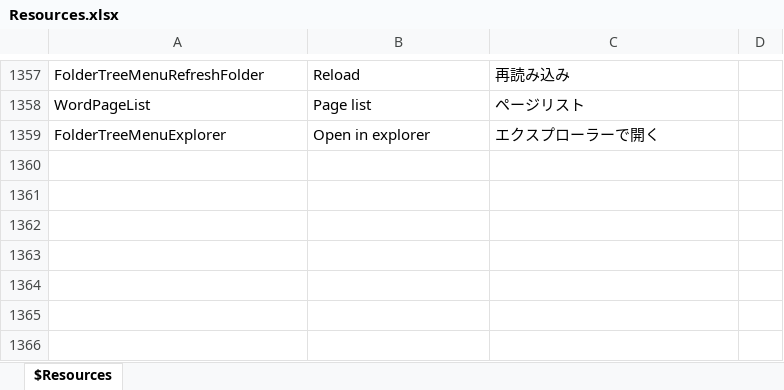
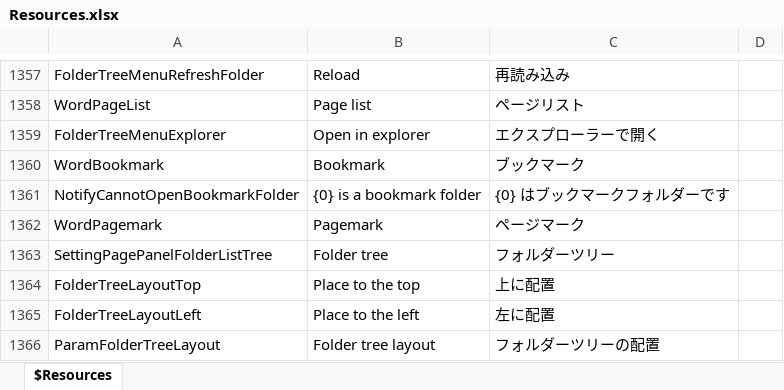
Before and after one commit to karma-sun/neeview, an Excel workbook: Language/Resources.xlsx, sheet $Resources, drawn as a sheet; only a part is shown, gaps mark what is left out; values as stored, in another font and other column widths than the file's, no borders; the diff names each change by its address in the sheet, - before the commit and + after, or states it on an @@ line.

Commit message:
フォルダーツリーの配置場所を設定できるようにした (refs #295)

```diff
--- a/Language/Resources.xlsx (sheet $Resources)
+++ b/Language/Resources.xlsx (sheet $Resources)
+row 1360: WordBookmark | Bookmark | ブックマーク
+row 1361: NotifyCannotOpenBookmarkFolder | {0} is a bookmark folder | {0} はブックマークフォルダーです
+row 1362: WordPagemark | Pagemark | ページマーク
+row 1363: SettingPagePanelFolderListTree | Folder tree | フォルダーツリー
+row 1364: FolderTreeLayoutTop | Place to the top | 上に配置
+row 1365: FolderTreeLayoutLeft | Place to the left | 左に配置
+row 1366: ParamFolderTreeLayout | Folder tree layout | フォルダーツリーの配置
```
Also changed, not shown: 20 other files.
